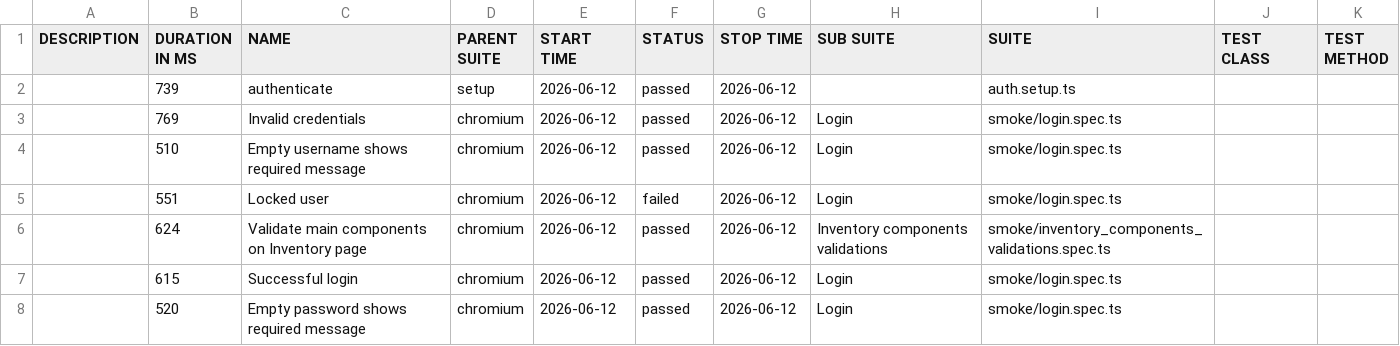
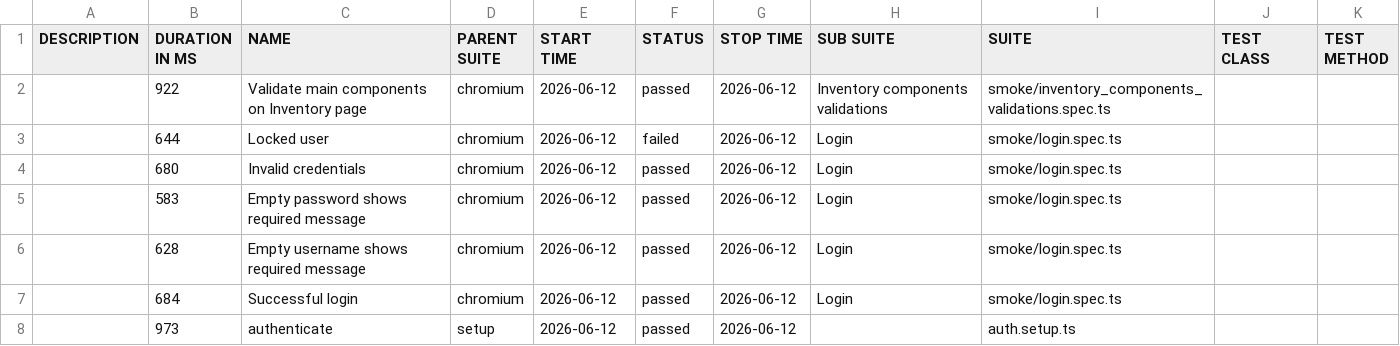
Before and after one commit to dtoseva/test-automation-framework, a CSV file: data/suites.csv, drawn as a sheet.

```diff
--- a/data/suites.csv
+++ b/data/suites.csv
@@ -1,8 +1,8 @@
 "DESCRIPTION","DURATION IN MS","NAME","PARENT SUITE","START TIME","STATUS","STOP TIME","SUB SUITE","SUITE","TEST CLASS","TEST METHOD"
-"","739","authenticate","setup","2026-06-12","passed","2026-06-12","","auth.setup.ts","",""
-"","769","Invalid credentials","chromium","2026-06-12","passed","2026-06-12","Login","smoke/login.spec.ts","",""
-"","510","Empty username shows required message","chromium","2026-06-12","passed","2026-06-12","Login","smoke/login.spec.ts","",""
-"","551","Locked user","chromium","2026-06-12","failed","2026-06-12","Login","smoke/login.spec.ts","",""
-"","624","Validate main components on Inventory page","chromium","2026-06-12","passed","2026-06-12","Inventory components validations","smoke/inventory_components_validations.spec.ts","",""
-"","615","Successful login","chromium","2026-06-12","passed","2026-06-12","Login","smoke/login.spec.ts","",""
-"","520","Empty password shows required message","chromium","2026-06-12","passed","2026-06-12","Login","smoke/login.spec.ts","",""
+"","922","Validate main components on Inventory page","chromium","2026-06-12","passed","2026-06-12","Inventory components validations","smoke/inventory_components_validations.spec.ts","",""
+"","644","Locked user","chromium","2026-06-12","failed","2026-06-12","Login","smoke/login.spec.ts","",""
+"","680","Invalid credentials","chromium","2026-06-12","passed","2026-06-12","Login","smoke/login.spec.ts","",""
+"","583","Empty password shows required message","chromium","2026-06-12","passed","2026-06-12","Login","smoke/login.spec.ts","",""
+"","628","Empty username shows required message","chromium","2026-06-12","passed","2026-06-12","Login","smoke/login.spec.ts","",""
+"","684","Successful login","chromium","2026-06-12","passed","2026-06-12","Login","smoke/login.spec.ts","",""
+"","973","authenticate","setup","2026-06-12","passed","2026-06-12","","auth.setup.ts","",""
```
Also changed, not shown: 57 other files.
